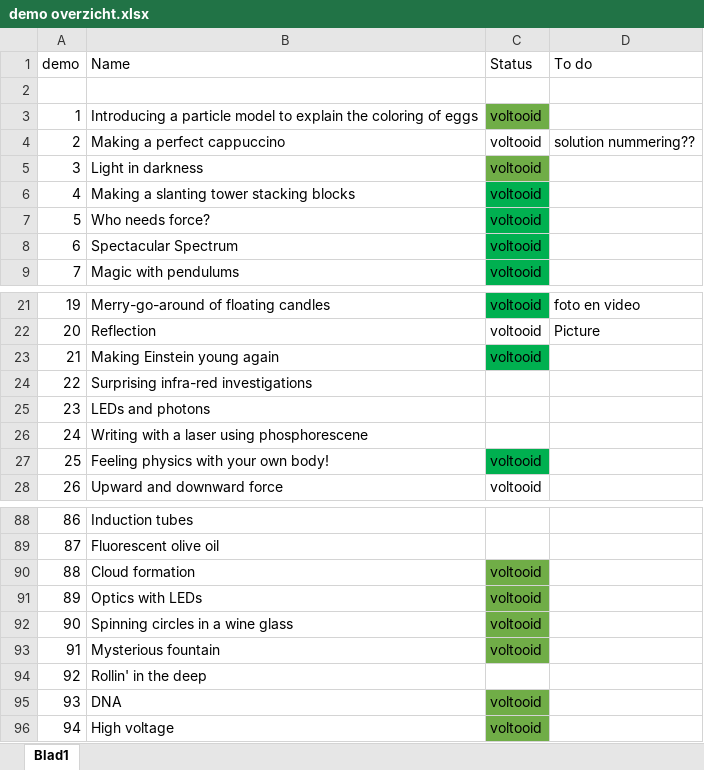
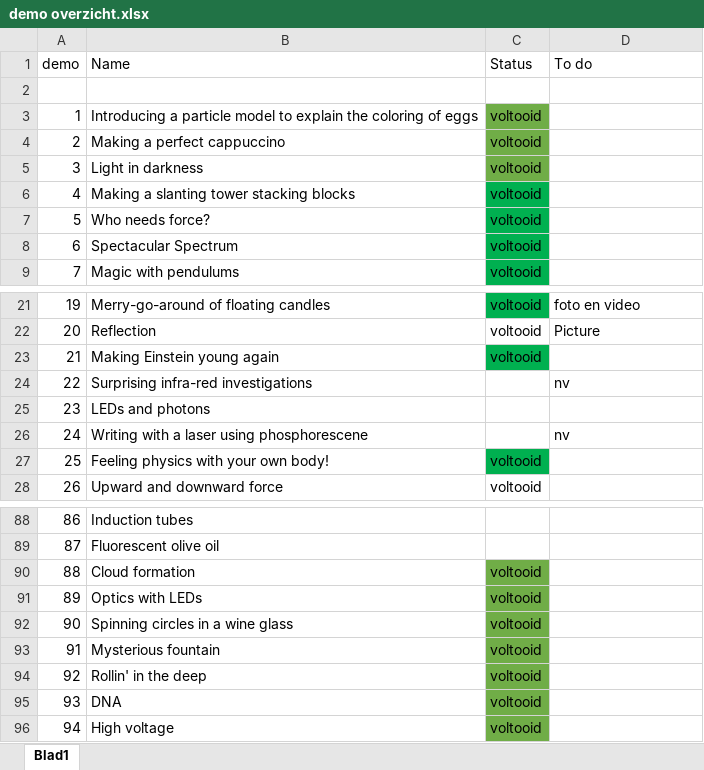
Before and after one commit to TeachBooks/Showing-Physics, an Excel workbook: demo overzicht.xlsx, sheet Blad1, drawn as a sheet; only a part is shown, gaps mark what is left out; values as stored, in another font and other column widths than the file's, no borders; the diff covers the shown part only; the diff names each change by its address in the sheet, - before the commit and + after, or states it on an @@ line.

```diff
--- a/demo overzicht.xlsx (sheet Blad1)
+++ b/demo overzicht.xlsx (sheet Blad1)
-C4 fill: none
+C4 fill: #70AD47
-D4 (To do): solution nummering??
+D4 (To do): (empty)
-D24 (To do): (empty)
+D24 (To do): nv
-D26 (To do): (empty)
+D26 (To do): nv
-C94 (Status): (empty)
+C94 (Status): voltooid
-C94 fill: none
+C94 fill: #70AD47
```
Also changed, not shown: 9 edited cells elsewhere in this sheet, 2 other files.
